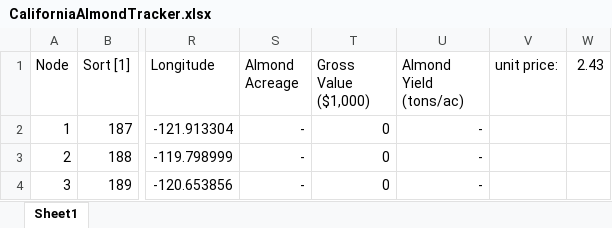
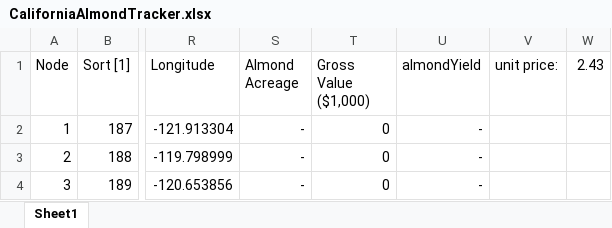
Before and after one commit to bktarter/CMPLXSYS530, an Excel workbook: CaliforniaAlmondTracker.xlsx, sheet Sheet1, drawn as a sheet; only a part is shown, gaps mark what is left out; values as stored, in another font and other column widths than the file's, no borders; the diff names each change by its address in the sheet, - before the commit and + after, or states it on an @@ line.

```diff
--- a/CaliforniaAlmondTracker.xlsx (sheet Sheet1)
+++ b/CaliforniaAlmondTracker.xlsx (sheet Sheet1)
-U1: Almond Yield (tons/ac)
+U1: almondYield
```
Also changed, not shown: CaliforniaCountyList.xlsx, 2 other files.
